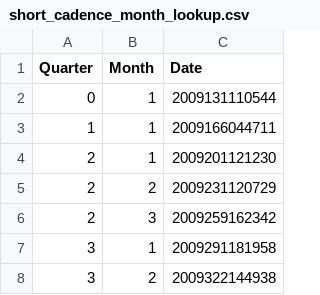
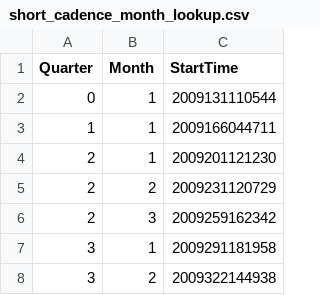
Before and after one commit to lightkurve/lightkurve, a CSV file: lightkurve/data/short_cadence_month_lookup.csv, drawn as a sheet; only a part is shown.

```diff
--- a/lightkurve/data/short_cadence_month_lookup.csv
+++ b/lightkurve/data/short_cadence_month_lookup.csv
@@ -1,2 +1,2 @@
-Quarter,Month,Date
+Quarter,Month,StartTime
 0,1,2009131110544
```
Also changed, not shown: 3 other files.
